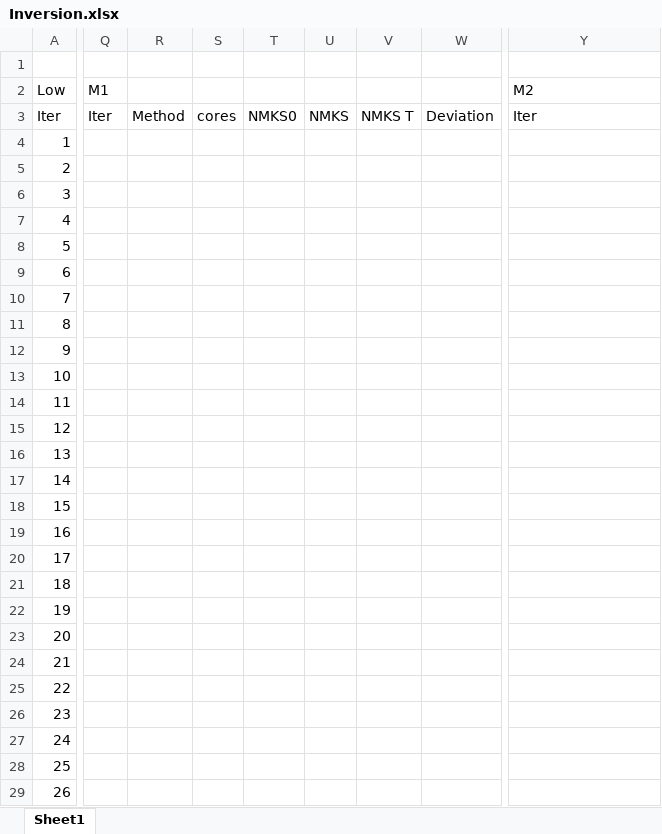
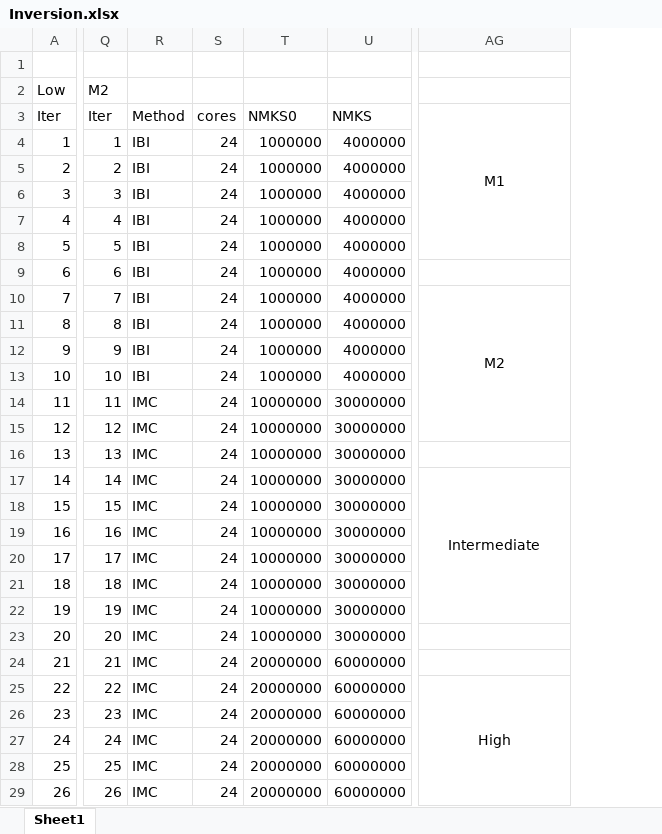
Before and after one commit to acnz/Project, an Excel workbook: resources/Inversion.xlsx, sheet Sheet1, drawn as a sheet; only a part is shown, gaps mark what is left out; values as stored, in another font and other column widths than the file's, no borders; removed rows and columns are numbered as before the commit, all else as after; the diff covers the shown part only; the diff names each change by its address in the sheet, - before the commit and + after, or states it on an @@ line.

```diff
--- a/resources/Inversion.xlsx (sheet Sheet1)
+++ b/resources/Inversion.xlsx (sheet Sheet1)
-column Q, rows 2-3: M1 | Iter
-column R, row 3: Method
-column S, row 3: cores
-column T, row 3: NMKS0
-column U, row 3: NMKS
-column V, row 3: NMKS T
-column W, row 3: Deviation
+column Q, rows 2-29: M2 | Iter | 1 | 2 | 3 | 4 | 5 | 6 | 7 | 8 | 9 | 10 | 11 | 12 | 13 | 14 | 15 | 16 | 17 | 18 | 19 | 20 | 21 | 22 | 23 | 24 | 25 | 26
+column R, rows 3-29: Method | IBI | IBI | IBI | IBI | IBI | IBI | IBI | IBI | IBI | IBI | IMC | IMC | IMC | IMC | IMC | IMC | IMC | IMC | IMC | IMC | IMC | IMC | IMC | IMC | IMC | IMC
+column S, rows 3-29: cores | 24 | 24 | 24 | 24 | 24 | 24 | 24 | 24 | 24 | 24 | 24 | 24 | 24 | 24 | 24 | 24 | 24 | 24 | 24 | 24 | 24 | 24 | 24 | 24 | 24 | 24
+column T, rows 3-29: NMKS0 | 1000000 | 1000000 | 1000000 | 1000000 | 1000000 | 1000000 | 1000000 | 1000000 | 1000000 | 1000000 | 10000000 | 10000000 | 10000000 | 10000000 | 10000000 | 10000000 | 10000000 | 10000000 | 10000000 | 10000000 | 20000000 | 20000000 | 20000000 | 20000000 | 20000000 | 20000000
+column U, rows 3-29: NMKS | 4000000 | 4000000 | 4000000 | 4000000 | 4000000 | 4000000 | 4000000 | 4000000 | 4000000 | 4000000 | 30000000 | 30000000 | 30000000 | 30000000 | 30000000 | 30000000 | 30000000 | 30000000 | 30000000 | 30000000 | 60000000 | 60000000 | 60000000 | 60000000 | 60000000 | 60000000
-AG2: M2
+AG2: (empty)
-AG3: Iter
+AG3: M1
-AG3 alignment: left
+AG3 alignment: center
+AG3:AG8 merged
-AG10: (empty)
+AG10: M2
+AG10:AG15 merged
-AG17: (empty)
+AG17: Intermediate
+AG17:AG22 merged
-AG25: (empty)
+AG25: High
+AG25:AG30 merged
```
Also changed, not shown: 30 added rows, 20 added columns, 6 removed columns and 13 edited cells elsewhere in this sheet, 8 other files.
